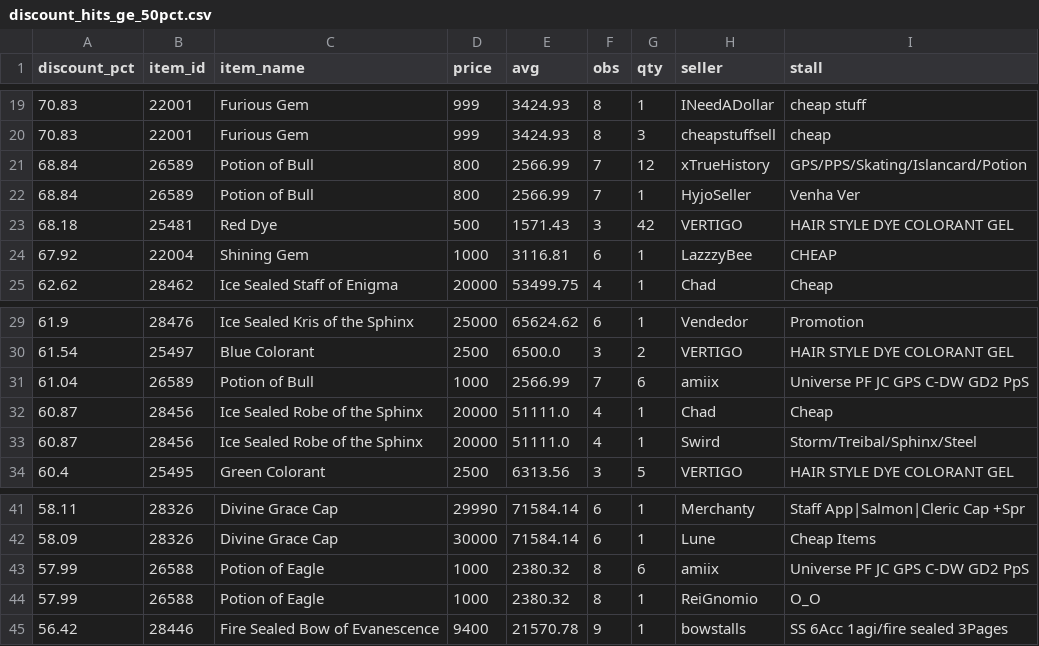
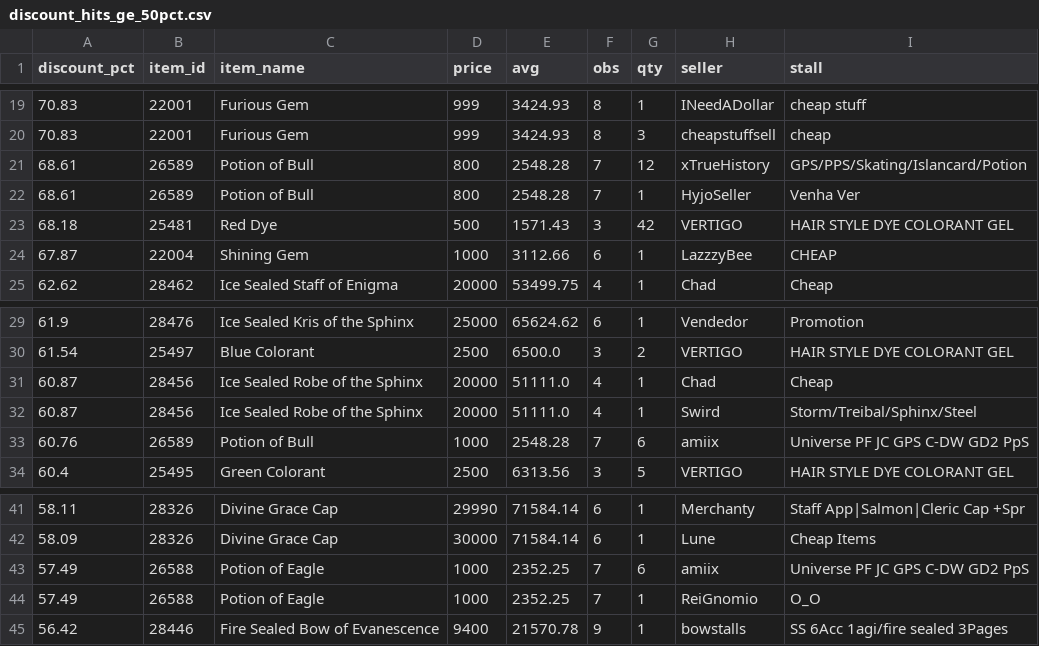
Before and after one commit to Bunencio/moon-discounts, a CSV file: docs/discount_hits_ge_50pct.csv, drawn as a sheet; only a part is shown, gaps mark what is left out.

```diff
--- a/docs/discount_hits_ge_50pct.csv
+++ b/docs/discount_hits_ge_50pct.csv
@@ -20,6 +20,6 @@ discount_pct,item_id,item_name,price,avg,obs,qty,seller,stall
 70.83,22001,Furious Gem,999,3424.93,8,3,cheapstuffsell,cheap
-68.84,26589,Potion of Bull,800,2566.99,7,12,xTrueHistory,GPS/PPS/Skating/Islancard/Potion
-68.84,26589,Potion of Bull,800,2566.99,7,1,HyjoSeller,Venha Ver
+68.61,26589,Potion of Bull,800,2548.28,7,12,xTrueHistory,GPS/PPS/Skating/Islancard/Potion
+68.61,26589,Potion of Bull,800,2548.28,7,1,HyjoSeller,Venha Ver
 68.18,25481,Red Dye,500,1571.43,3,42,VERTIGO,HAIR  STYLE DYE COLORANT GEL
-67.92,22004,Shining Gem,1000,3116.81,6,1,LazzzyBee,CHEAP
+67.87,22004,Shining Gem,1000,3112.66,6,1,LazzzyBee,CHEAP
 62.62,28462,Ice Sealed Staff of Enigma,20000,53499.75,4,1,Chad,Cheap
@@ -30,5 +30,5 @@ discount_pct,item_id,item_name,price,avg,obs,qty,seller,stall
 61.54,25497,Blue Colorant,2500,6500.0,3,2,VERTIGO,HAIR  STYLE DYE COLORANT GEL
-61.04,26589,Potion of Bull,1000,2566.99,7,6,amiix,Universe PF JC GPS C-DW GD2 PpS
 60.87,28456,Ice Sealed Robe of the Sphinx,20000,51111.0,4,1,Chad,Cheap
 60.87,28456,Ice Sealed Robe of the Sphinx,20000,51111.0,4,1,Swird,Storm/Treibal/Sphinx/Steel
+60.76,26589,Potion of Bull,1000,2548.28,7,6,amiix,Universe PF JC GPS C-DW GD2 PpS
 60.4,25495,Green Colorant,2500,6313.56,3,5,VERTIGO,HAIR  STYLE DYE COLORANT GEL
@@ -42,4 +42,4 @@ discount_pct,item_id,item_name,price,avg,obs,qty,seller,stall
 58.09,28326,Divine Grace Cap,30000,71584.14,6,1,Lune,Cheap Items
-57.99,26588,Potion of Eagle,1000,2380.32,8,6,amiix,Universe PF JC GPS C-DW GD2 PpS
-57.99,26588,Potion of Eagle,1000,2380.32,8,1,ReiGnomio,O_O
+57.49,26588,Potion of Eagle,1000,2352.25,7,6,amiix,Universe PF JC GPS C-DW GD2 PpS
+57.49,26588,Potion of Eagle,1000,2352.25,7,1,ReiGnomio,O_O
 56.42,28446,Fire Sealed Bow of Evanescence,9400,21570.78,9,1,bowstalls,SS 6Acc 1agi/fire sealed 3Pages
```
Also changed, not shown: docs/profit_hits_ge_20000.csv.
